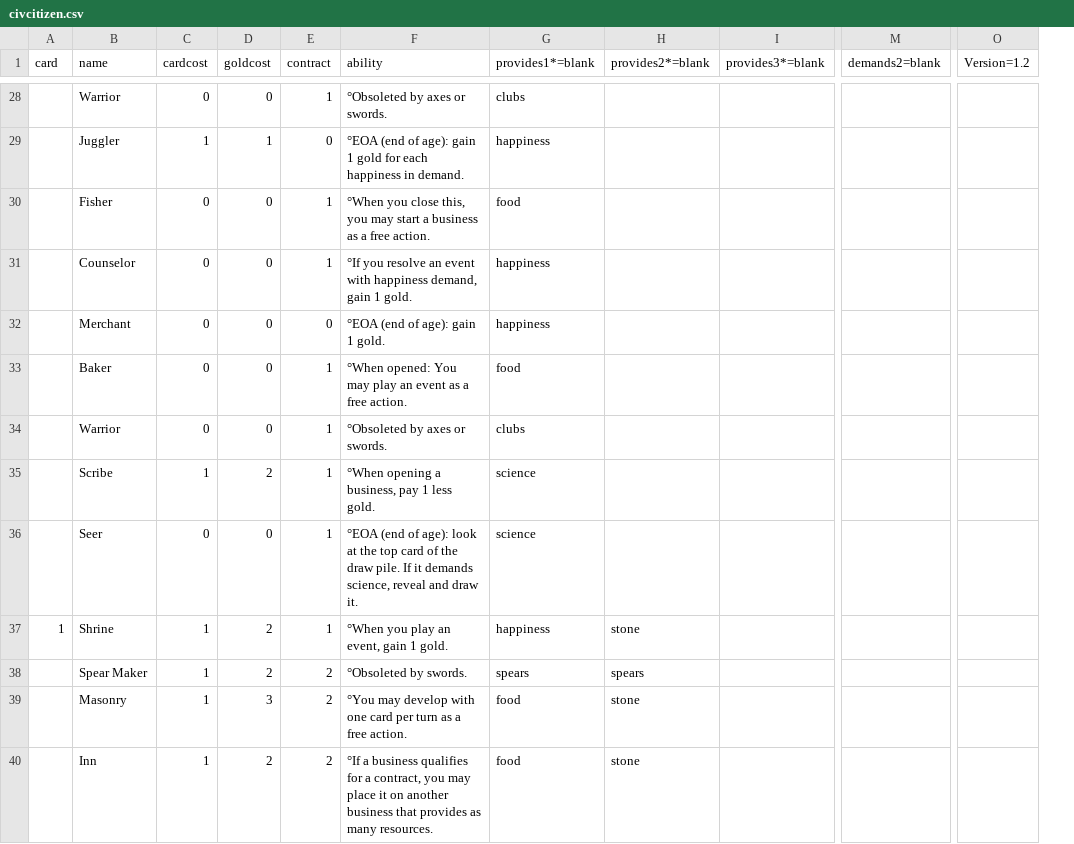
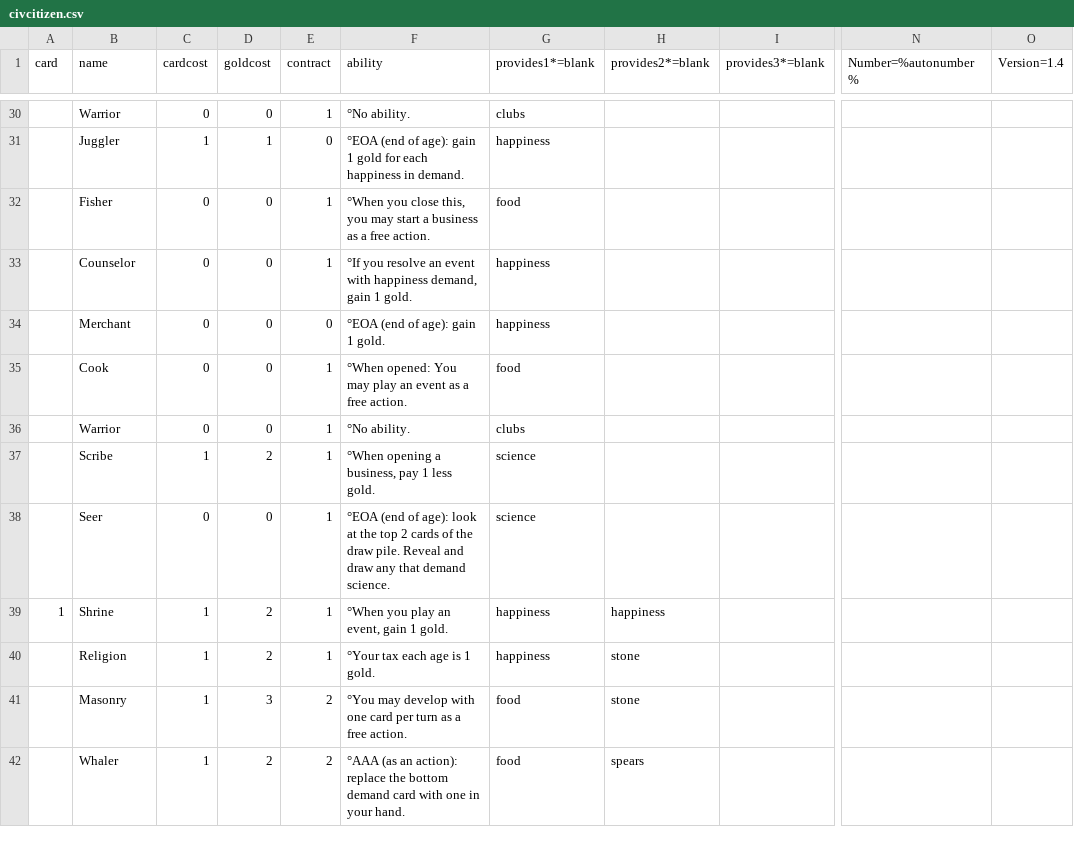
Before and after one commit to jaafit/civ-citizen, a CSV file: cards/civcitizen.csv, drawn as a sheet; only a part is shown, gaps mark what is left out; removed rows and columns are numbered as before the commit, all else as after; the diff covers the shown part only; the diff names each change by its address in the sheet, - before the commit and + after, or states it on an @@ line.

Commit message:
1.4 Cards per age now 12/16/20 Added 2 more cards to age I Standardized barbs to -age gold per player. Obsoletion moved to barb event. Barbs discard bottom demand. Limited food events to a single player.

```diff
--- a/cards/civcitizen.csv
+++ b/cards/civcitizen.csv
-column M (demands2=blank), empty
+column N (Number=%autonumber%), empty
-O1: Version=1.2
+O1: Version=1.4
-F30 (ability): °Obsoleted by axes or swords.
+F30 (ability): °No ability.
-B35 (name): Baker
+B35 (name): Cook
-F36 (ability): °Obsoleted by axes or swords.
+F36 (ability): °No ability.
-F38 (ability): …the top card of the draw pile. If it demands science, reveal and draw it.
+F38 (ability): …the top 2 cards of the draw pile. Reveal and draw any that demand science.
-H39 (provides2*=blank): stone
+H39 (provides2*=blank): happiness
-B40 (name): Spear Maker
+B40 (name): Religion
-E40 (contract): 2
+E40 (contract): 1
-F40 (ability): °Obsoleted by swords.
+F40 (ability): °Your tax each age is 1 gold.
-G40 (provides1*=blank): spears
+G40 (provides1*=blank): happiness
-H40 (provides2*=blank): spears
+H40 (provides2*=blank): stone
-B42 (name): Inn
+B42 (name): Whaler
-F42 (ability): °If a business qualifies for a contract, you may place it on another business that provides as many resources.
+F42 (ability): °AAA (as an action): replace the bottom demand card with one in your hand.
-H42 (provides2*=blank): stone
+H42 (provides2*=blank): spears
```
Also changed, not shown: 4 added rows, 2 removed rows and 91 edited cells elsewhere in this file, 24 other files.
